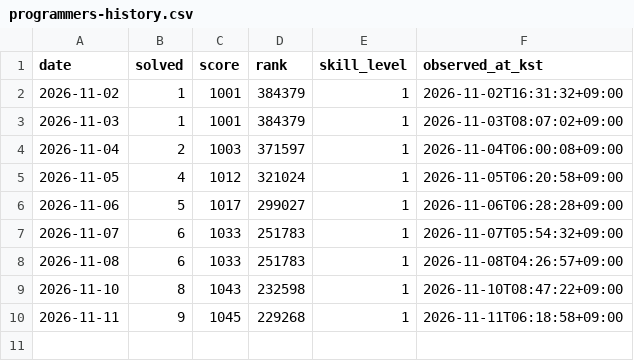
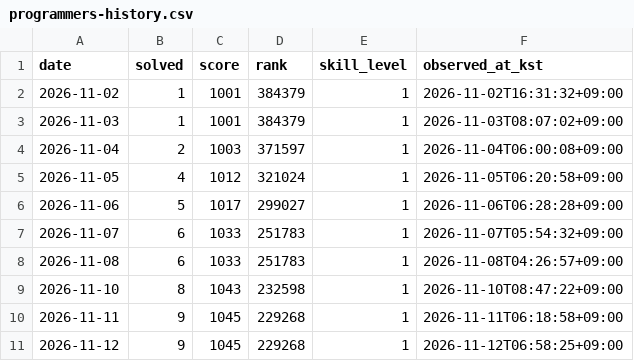
Before and after one commit to y0y00700/y0y00700, a CSV file: data/programmers-history.csv, drawn as a sheet.

```diff
--- a/data/programmers-history.csv
+++ b/data/programmers-history.csv
@@ -10 +10,2 @@ date,solved,score,rank,skill_level,observed_at_kst
 2026-11-11,9,1045,229268,1,2026-11-11T06:18:58+09:00
+2026-11-12,9,1045,229268,1,2026-11-12T06:58:25+09:00
```
Also changed, not shown: 1 other file.
